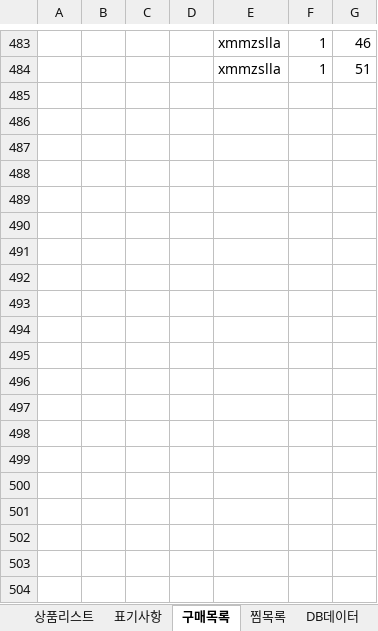
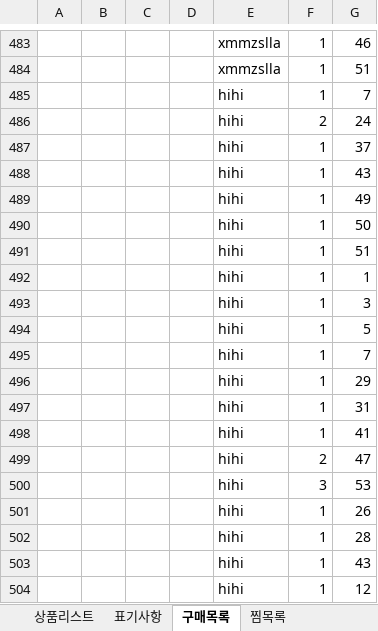
Before and after one commit to slswk59/0cal_project, an Excel workbook: python_xlsx/데이터 가공_0309.xlsx, sheet 구매목록, drawn as a sheet; only a part is shown, gaps mark what is left out; values as stored, in another font and other column widths than the file's, no borders; the diff covers the shown part only; the diff names each change by its address in the sheet, - before the commit and + after, or states it on an @@ line.

Commit message:
python

```diff
--- a/python_xlsx/데이터 가공_0309.xlsx (sheet 구매목록)
+++ b/python_xlsx/데이터 가공_0309.xlsx (sheet 구매목록)
+row 485:  |  |  |  | hihi | 1 | 7
+row 486:  |  |  |  | hihi | 2 | 24
+row 487:  |  |  |  | hihi | 1 | 37
+row 488:  |  |  |  | hihi | 1 | 43
+row 489:  |  |  |  | hihi | 1 | 49
+row 490:  |  |  |  | hihi | 1 | 50
+row 491:  |  |  |  | hihi | 1 | 51
+row 492:  |  |  |  | hihi | 1 | 1
+row 493:  |  |  |  | hihi | 1 | 3
+row 494:  |  |  |  | hihi | 1 | 5
+row 495:  |  |  |  | hihi | 1 | 7
+row 496:  |  |  |  | hihi | 1 | 29
+row 497:  |  |  |  | hihi | 1 | 31
+row 498:  |  |  |  | hihi | 1 | 41
+row 499:  |  |  |  | hihi | 2 | 47
+row 500:  |  |  |  | hihi | 3 | 53
+row 501:  |  |  |  | hihi | 1 | 26
+row 502:  |  |  |  | hihi | 1 | 28
+row 503:  |  |  |  | hihi | 1 | 43
+row 504:  |  |  |  | hihi | 1 | 12
```
Also changed, not shown: 150 added rows elsewhere in this sheet, other sheet tabs, 2 other files.
